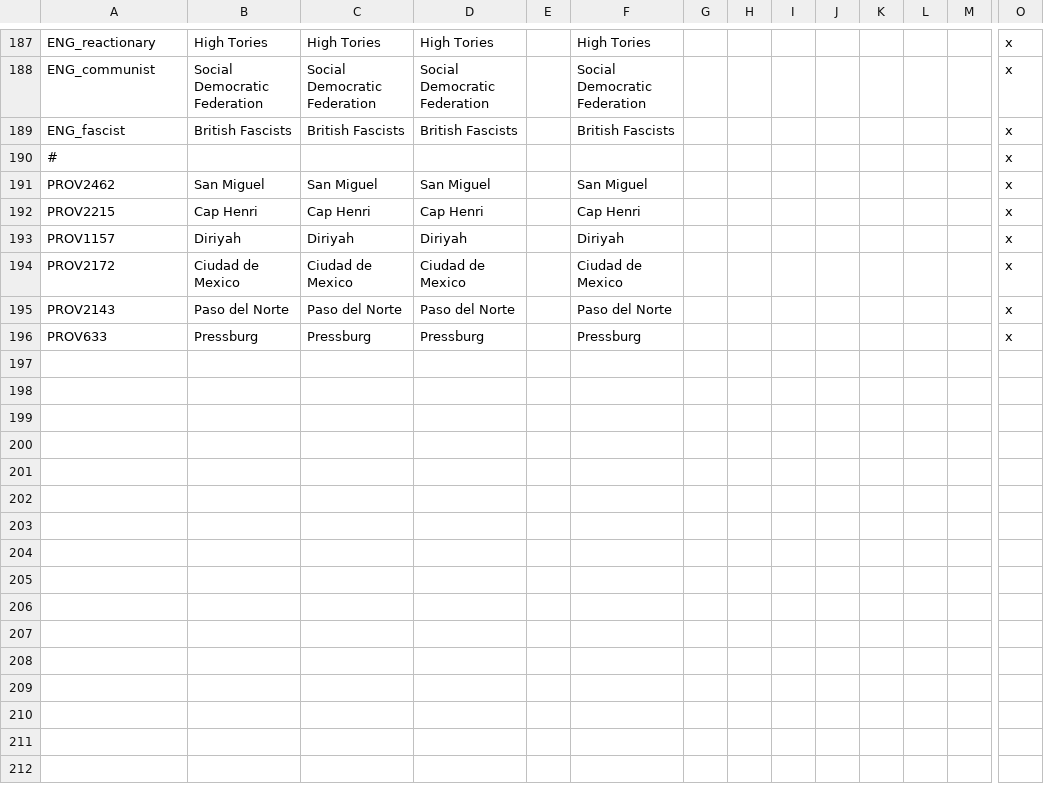
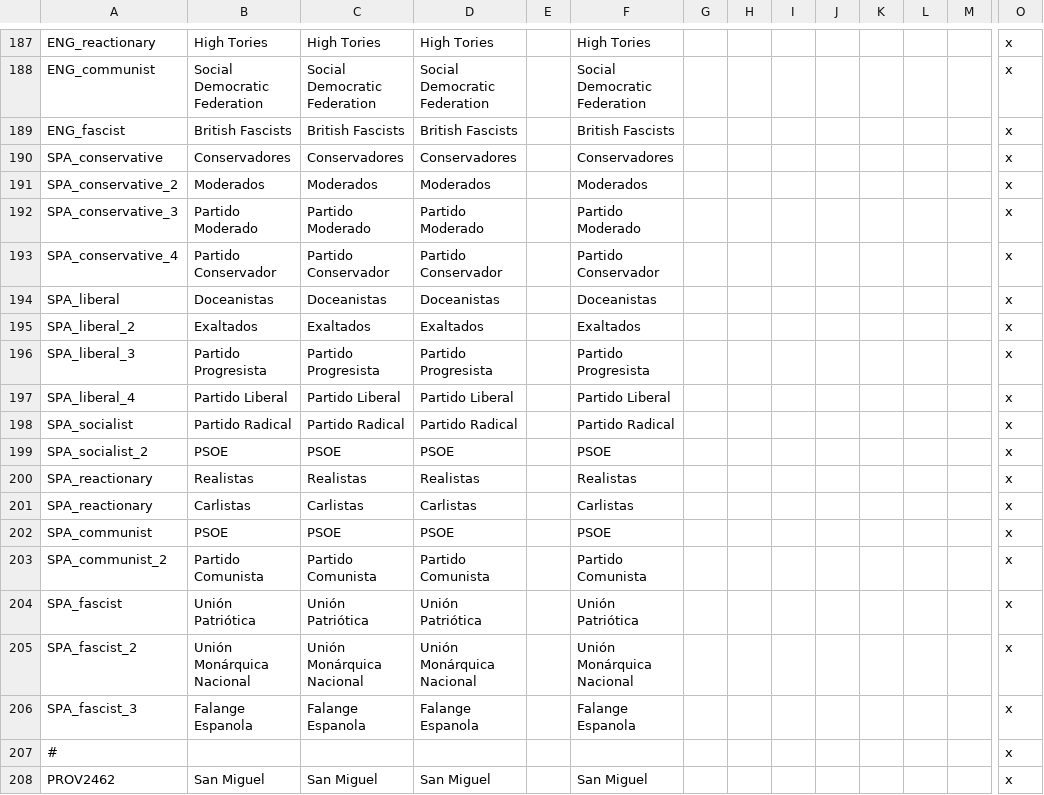
Before and after one commit to Proffan25/COVmod, a CSV file: localisation/00_COV_loc.csv, drawn as a sheet; only a part is shown, gaps mark what is left out; the shorter side is filled out with more unchanged rows; rows hold the shown columns only; the diff names each change by its address in the sheet, - before the commit and + after, or states it on an @@ line.

```diff
--- a/localisation/00_COV_loc.csv
+++ b/localisation/00_COV_loc.csv
+row 190: SPA_conservative | Conservadores | Conservadores | Conservadores |  | Conservadores |  |  |  |  |  |  |  | x
+row 191: SPA_conservative_2 | Moderados | Moderados | Moderados |  | Moderados |  |  |  |  |  |  |  | x
+row 192: SPA_conservative_3 | Partido Moderado | Partido Moderado | Partido Moderado |  | Partido Moderado |  |  |  |  |  |  |  | x
+row 193: SPA_conservative_4 | Partido Conservador | Partido Conservador | Partido Conservador |  | Partido Conservador |  |  |  |  |  |  |  | x
+row 194: SPA_liberal | Doceanistas | Doceanistas | Doceanistas |  | Doceanistas |  |  |  |  |  |  |  | x
+row 195: SPA_liberal_2 | Exaltados | Exaltados | Exaltados |  | Exaltados |  |  |  |  |  |  |  | x
+row 196: SPA_liberal_3 | Partido Progresista | Partido Progresista | Partido Progresista |  | Partido Progresista |  |  |  |  |  |  |  | x
+row 197: SPA_liberal_4 | Partido Liberal | Partido Liberal | Partido Liberal |  | Partido Liberal |  |  |  |  |  |  |  | x
+row 198: SPA_socialist | Partido Radical | Partido Radical | Partido Radical |  | Partido Radical |  |  |  |  |  |  |  | x
+row 199: SPA_socialist_2 | PSOE | PSOE | PSOE |  | PSOE |  |  |  |  |  |  |  | x
+row 200: SPA_reactionary | Realistas | Realistas | Realistas |  | Realistas |  |  |  |  |  |  |  | x
+row 201: SPA_reactionary | Carlistas | Carlistas | Carlistas |  | Carlistas |  |  |  |  |  |  |  | x
+row 202: SPA_communist | PSOE | PSOE | PSOE |  | PSOE |  |  |  |  |  |  |  | x
+row 203: SPA_communist_2 | Partido Comunista | Partido Comunista | Partido Comunista |  | Partido Comunista |  |  |  |  |  |  |  | x
+row 204: SPA_fascist | Unión Patriótica | Unión Patriótica | Unión Patriótica |  | Unión Patriótica |  |  |  |  |  |  |  | x
+row 205: SPA_fascist_2 | Unión Monárquica Nacional | Unión Monárquica Nacional | Unión Monárquica Nacional |  | Unión Monárquica Nacional |  |  |  |  |  |  |  | x
+row 206: SPA_fascist_3 | Falange Espanola | Falange Espanola | Falange Espanola |  | Falange Espanola |  |  |  |  |  |  |  | x
```
Also changed, not shown: 4 other files.
